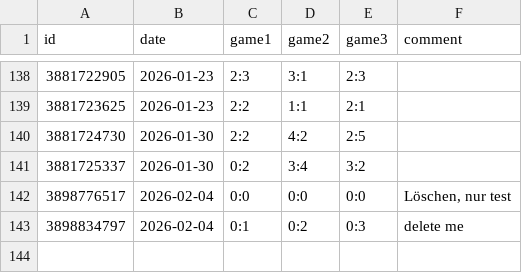
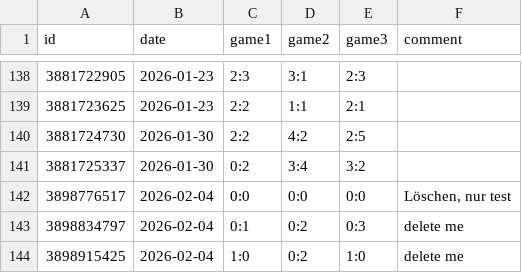
Before and after one commit to bstdoom/tagessieg, a CSV file: _data/matches.csv, drawn as a sheet; only a part is shown, gaps mark what is left out.

```diff
--- a/_data/matches.csv
+++ b/_data/matches.csv
@@ -143 +143,2 @@ id,date,game1,game2,game3,comment
 3898834797,2026-02-04,0:1,0:2,0:3,delete me
+3898915425,2026-02-04,1:0,0:2,1:0,delete me
```
